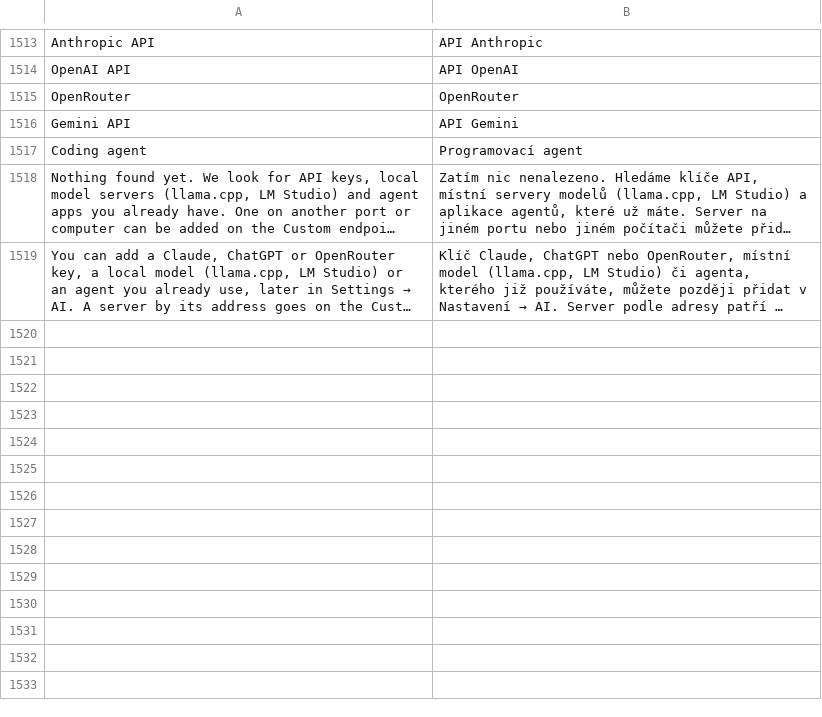
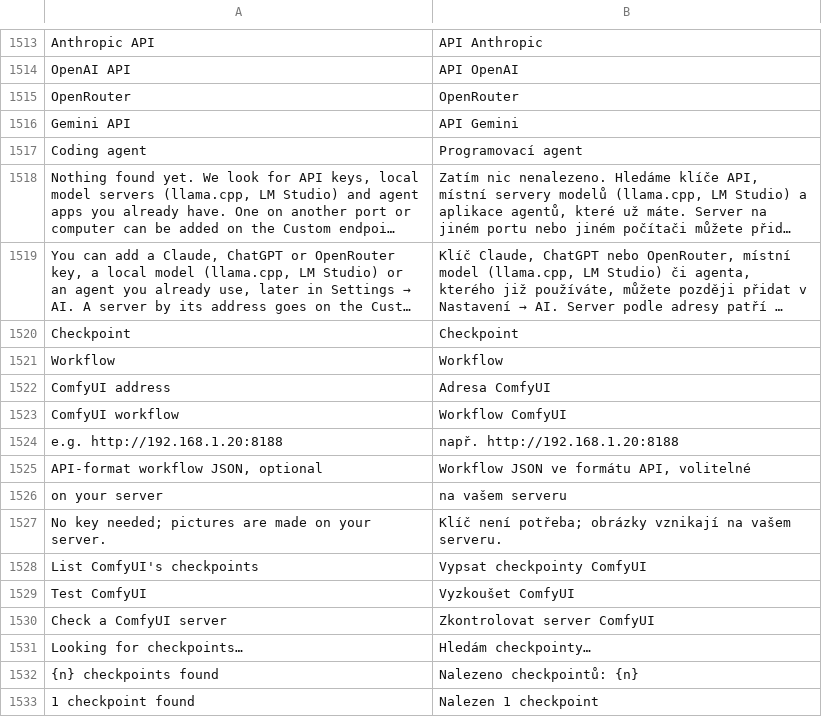
Before and after one commit to ghzgod/craft-anything, a TSV file: crates/ui-egui/src/i18n/cs.tsv, drawn as a sheet; only a part is shown, gaps mark what is left out; long unchanged cells end in …; the diff names each change by its address in the sheet, - before the commit and + after, or states it on an @@ line.

```diff
--- a/crates/ui-egui/src/i18n/cs.tsv
+++ b/crates/ui-egui/src/i18n/cs.tsv
+row 1520: Checkpoint | Checkpoint
+row 1521: Workflow | Workflow
+row 1522: ComfyUI address | Adresa ComfyUI
+row 1523: ComfyUI workflow | Workflow ComfyUI
+row 1524: e.g. http://192.168.1.20:8188 | např. http://192.168.1.20:8188
+row 1525: API-format workflow JSON, optional | Workflow JSON ve formátu API, volitelné
+row 1526: on your server | na vašem serveru
+row 1527: No key needed; pictures are made on your server. | Klíč není potřeba; obrázky vznikají na vašem serveru.
+row 1528: List ComfyUI's checkpoints | Vypsat checkpointy ComfyUI
+row 1529: Test ComfyUI | Vyzkoušet ComfyUI
+row 1530: Check a ComfyUI server | Zkontrolovat server ComfyUI
+row 1531: Looking for checkpoints… | Hledám checkpointy…
+row 1532: {n} checkpoints found | Nalezeno checkpointů: {n}
+row 1533: 1 checkpoint found | Nalezen 1 checkpoint
```
Also changed, not shown: crates/ui-egui/src/fr.tsv, crates/ui-egui/src/i18n/ko.tsv, 27 other files.
